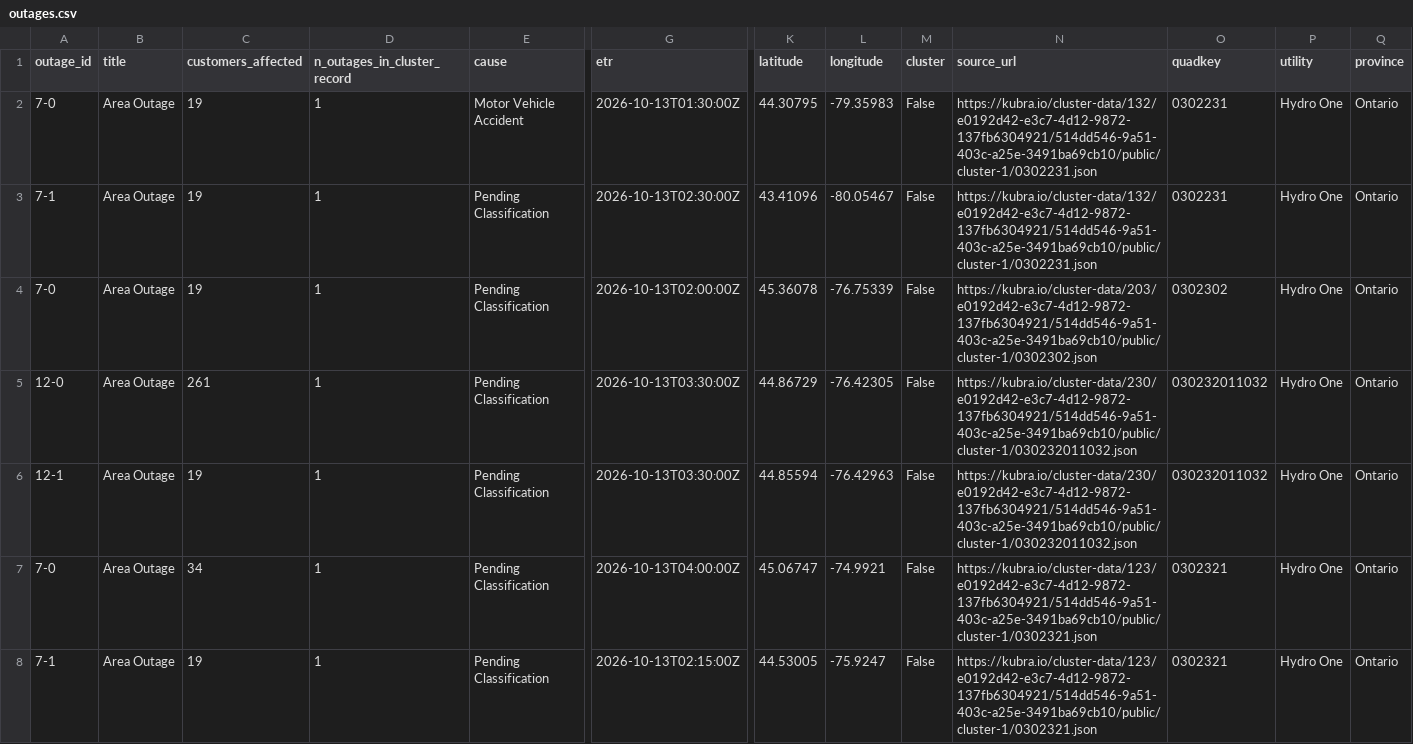
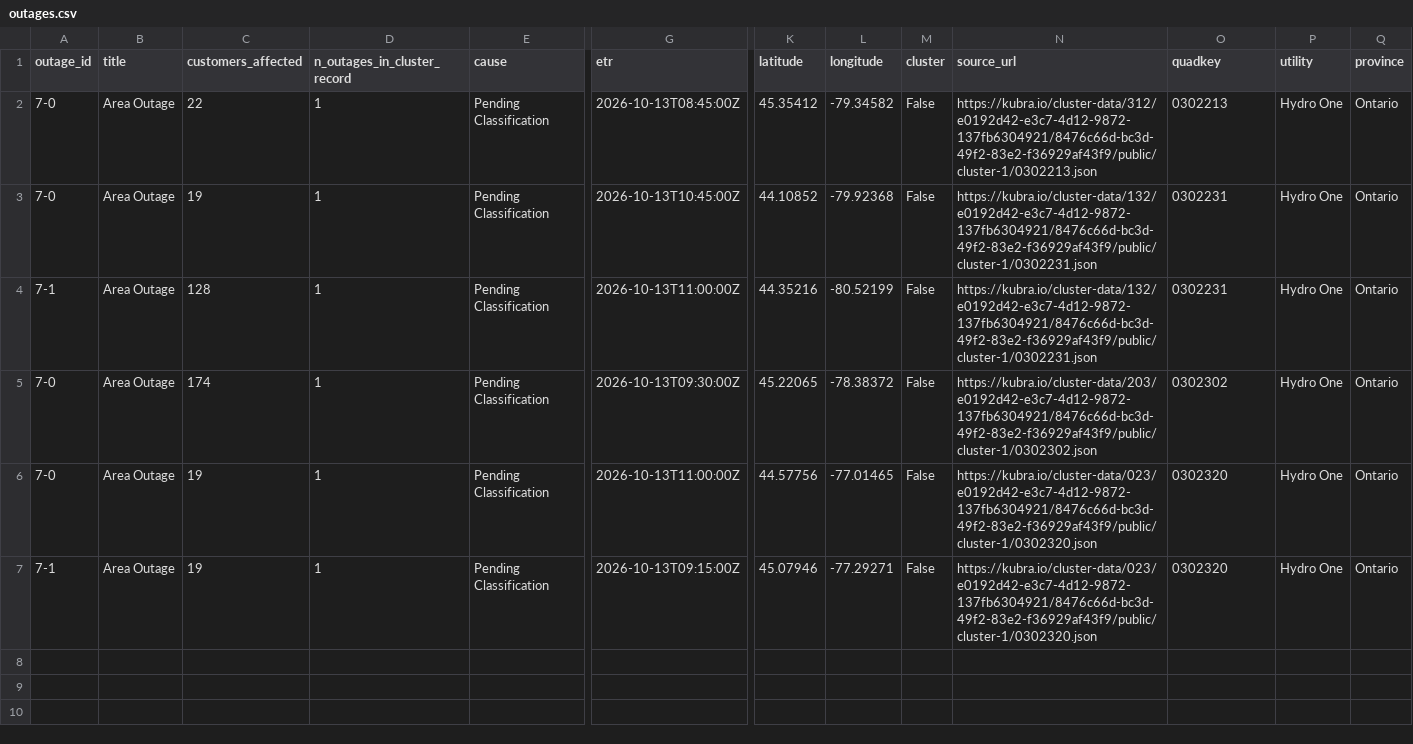
Before and after one commit to Nyu13/bc-hydro-vegetation-risk-demo-public, a CSV file: data/archives/hydro_one_outages/latest/outages.csv, drawn as a sheet; only a part is shown, gaps mark what is left out; removed rows and columns are numbered as before the commit, all else as after; rows hold the shown columns only; the diff names each change by its address in the sheet, - before the commit and + after, or states it on an @@ line.

```diff
--- a/data/archives/hydro_one_outages/latest/outages.csv
+++ b/data/archives/hydro_one_outages/latest/outages.csv
+row 2: 7-0 | Area Outage | 22 | 1 | Pending Classification | 2026-10-13T08:45:00Z | 45.35412 | -79.34582 | False | https://kubra.io/cluster-data/312/e0192d42-e3c7-4d12-9872-137fb6304921/8476c66d-bc3d-49f2-83e2-f36929af43f9/public/cluster-1/0302213.json | 0302213 | Hydro One | Ontario
-E3 (cause): Motor Vehicle Accident
+E3 (cause): Pending Classification
-G3 (etr): 2026-10-13T01:30:00Z
+G3 (etr): 2026-10-13T10:45:00Z
-K3 (latitude): 44.30795
+K3 (latitude): 44.10852
-L3 (longitude): -79.35983
+L3 (longitude): -79.92368
-N3:N4 (source_url): https://kubra.io/cluster-data/132/e0192d42-e3c7-4d12-9872-137fb6304921/514dd546-9a51-403c-a25e-3491ba69cb10/public/cluster-1/0302231.json
+N3:N4 (source_url): https://kubra.io/cluster-data/132/e0192d42-e3c7-4d12-9872-137fb6304921/8476c66d-bc3d-49f2-83e2-f36929af43f9/public/cluster-1/0302231.json
-C4 (customers_affected): 19
+C4 (customers_affected): 128
-G4 (etr): 2026-10-13T02:30:00Z
+G4 (etr): 2026-10-13T11:00:00Z
-K4 (latitude): 43.41096
+K4 (latitude): 44.35216
-L4 (longitude): -80.05467
+L4 (longitude): -80.52199
-C5 (customers_affected): 19
+C5 (customers_affected): 174
-G5 (etr): 2026-10-13T02:00:00Z
+G5 (etr): 2026-10-13T09:30:00Z
-K5 (latitude): 45.36078
+K5 (latitude): 45.22065
-L5 (longitude): -76.75339
+L5 (longitude): -78.38372
-N5 (source_url): https://kubra.io/cluster-data/203/e0192d42-e3c7-4d12-9872-137fb6304921/514dd546-9a51-403c-a25e-3491ba69cb10/public/cluster-1/0302302.json
+N5 (source_url): https://kubra.io/cluster-data/203/e0192d42-e3c7-4d12-9872-137fb6304921/8476c66d-bc3d-49f2-83e2-f36929af43f9/public/cluster-1/0302302.json
-row 5: 12-0 | Area Outage | 261 | 1 | Pending Classification | 2026-10-13T03:30:00Z | 44.86729 | -76.42305 | False | https://kubra.io/cluster-data/230/e0192d42-e3c7-4d12-9872-137fb6304921/514dd546-9a51-403c-a25e-3491ba69cb10/public/cluster-1/030232011032.json | 030232011032 | Hydro One | Ontario
-row 6: 12-1 | Area Outage | 19 | 1 | Pending Classification | 2026-10-13T03:30:00Z | 44.85594 | -76.42963 | False | https://kubra.io/cluster-data/230/e0192d42-e3c7-4d12-9872-137fb6304921/514dd546-9a51-403c-a25e-3491ba69cb10/public/cluster-1/030232011032.json | 030232011032 | Hydro One | Ontario
-C6 (customers_affected): 34
+C6 (customers_affected): 19
-G6 (etr): 2026-10-13T04:00:00Z
+G6 (etr): 2026-10-13T11:00:00Z
-K6 (latitude): 45.06747
+K6 (latitude): 44.57756
-L6 (longitude): -74.9921
+L6 (longitude): -77.01465
-N6:N7 (source_url): https://kubra.io/cluster-data/123/e0192d42-e3c7-4d12-9872-137fb6304921/514dd546-9a51-403c-a25e-3491ba69cb10/public/cluster-1/0302321.json
+N6:N7 (source_url): https://kubra.io/cluster-data/023/e0192d42-e3c7-4d12-9872-137fb6304921/8476c66d-bc3d-49f2-83e2-f36929af43f9/public/cluster-1/0302320.json
-O6:O7 (quadkey): 0302321
+O6:O7 (quadkey): 0302320
-G7 (etr): 2026-10-13T02:15:00Z
+G7 (etr): 2026-10-13T09:15:00Z
-K7 (latitude): 44.53005
+K7 (latitude): 45.07946
-L7 (longitude): -75.9247
+L7 (longitude): -77.29271
```
Also changed, not shown: data/archives/hydro_one_outages/archive_index.csv, data/archives/hydro_one_outages/outages.csv, 7 other files.
